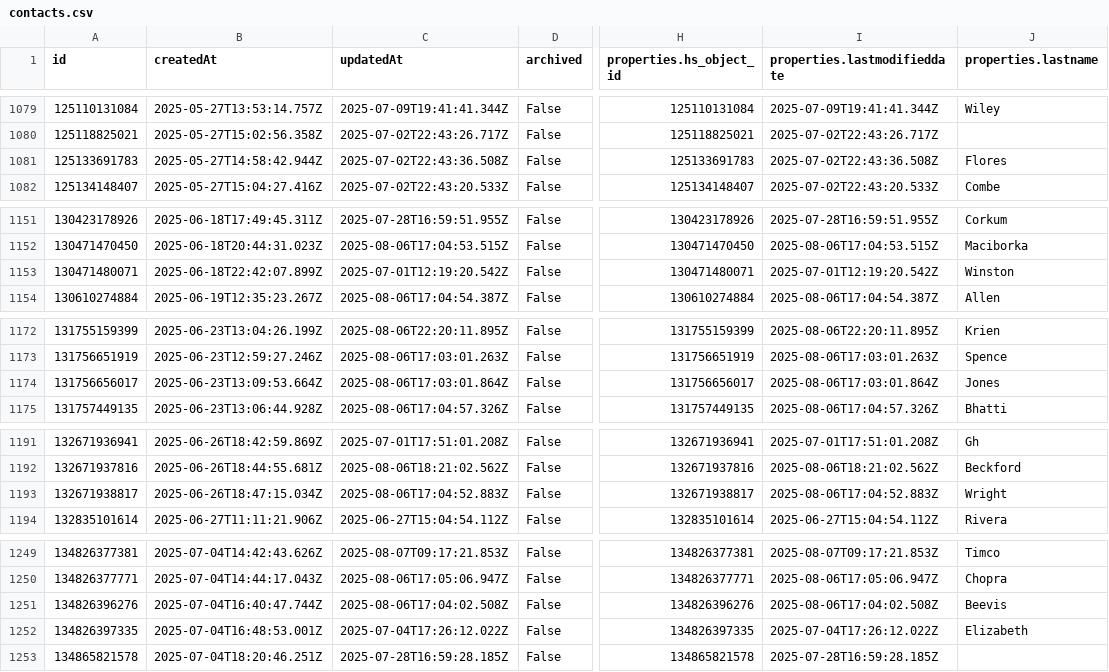
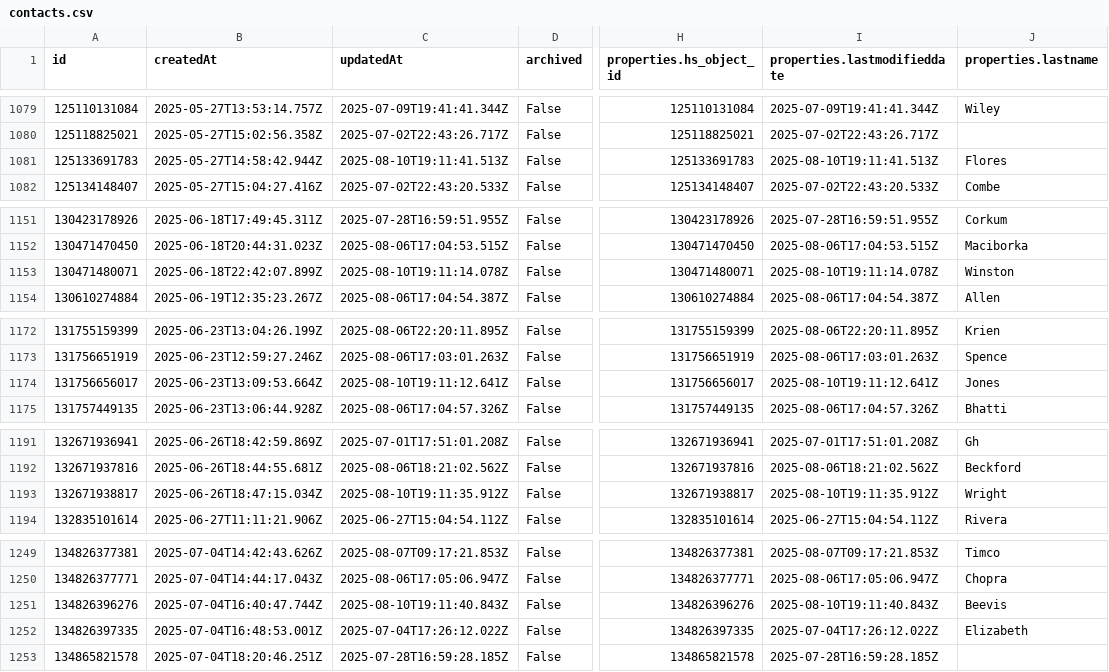
Before and after one commit to GraFreak0/HubSpot, a CSV file: hubspot_data/contacts.csv, drawn as a sheet; only a part is shown, gaps mark what is left out; the diff covers the shown part only; the diff names each change by its address in the sheet, - before the commit and + after, or states it on an @@ line.

```diff
--- a/hubspot_data/contacts.csv
+++ b/hubspot_data/contacts.csv
-C1081 (updatedAt): 2025-07-02T22:43:36.508Z
+C1081 (updatedAt): 2025-08-10T19:11:41.513Z
-I1081 (properties.lastmodifieddate): 2025-07-02T22:43:36.508Z
+I1081 (properties.lastmodifieddate): 2025-08-10T19:11:41.513Z
-C1153 (updatedAt): 2025-07-01T12:19:20.542Z
+C1153 (updatedAt): 2025-08-10T19:11:14.078Z
-I1153 (properties.lastmodifieddate): 2025-07-01T12:19:20.542Z
+I1153 (properties.lastmodifieddate): 2025-08-10T19:11:14.078Z
-C1174 (updatedAt): 2025-08-06T17:03:01.864Z
+C1174 (updatedAt): 2025-08-10T19:11:12.641Z
-I1174 (properties.lastmodifieddate): 2025-08-06T17:03:01.864Z
+I1174 (properties.lastmodifieddate): 2025-08-10T19:11:12.641Z
-C1193 (updatedAt): 2025-08-06T17:04:52.883Z
+C1193 (updatedAt): 2025-08-10T19:11:35.912Z
-I1193 (properties.lastmodifieddate): 2025-08-06T17:04:52.883Z
+I1193 (properties.lastmodifieddate): 2025-08-10T19:11:35.912Z
-C1251 (updatedAt): 2025-08-06T17:04:02.508Z
+C1251 (updatedAt): 2025-08-10T19:11:40.843Z
-I1251 (properties.lastmodifieddate): 2025-08-06T17:04:02.508Z
+I1251 (properties.lastmodifieddate): 2025-08-10T19:11:40.843Z
```
Also changed, not shown: 24 edited cells elsewhere in this file, hubspot_data/companies.csv, 1 other file.
